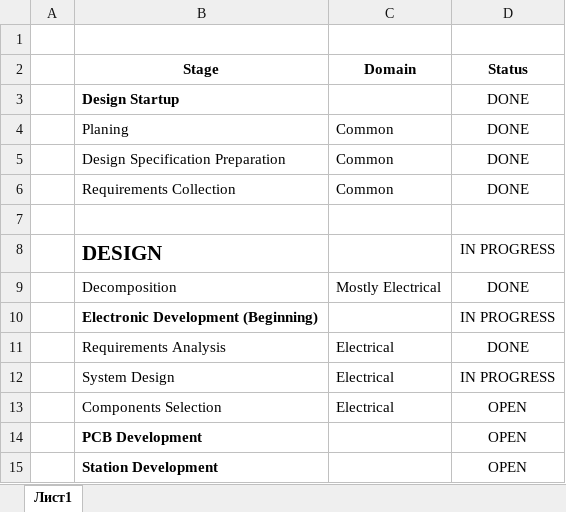
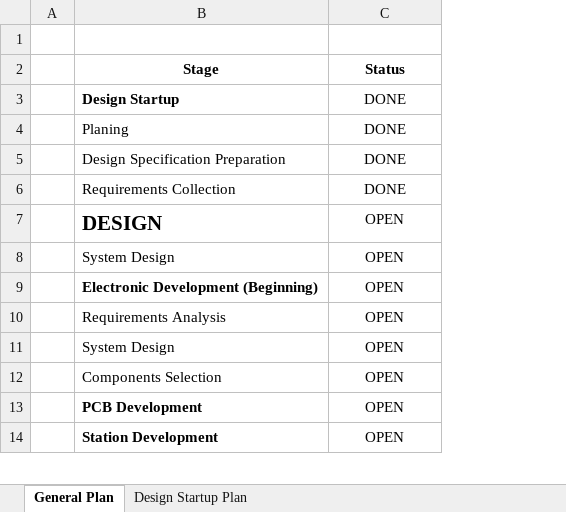
Before and after one commit to davarabinovich/brain-system-documents, an Excel workbook: Plan.xlsx, sheet General Plan, drawn as a sheet; only a part is shown; values as stored, in another font and other column widths than the file's, no borders; charts and pictures and conditional formats not drawn; removed rows and columns are numbered as before the commit, all else as after; the diff names each change by its address in the sheet, - before the commit and + after, or states it on an @@ line.

Commit message:
Design Startup completed.

```diff
--- a/Plan.xlsx (sheet General Plan)
+++ b/Plan.xlsx (sheet General Plan)
-sheet tab: Лист1
+sheet tab: General Plan
+sheet tab: Design Startup Plan
-column C (Domain), rows 4-6: all Common; rows 11-13: all Electrical
-row 7: (empty)
-C7 (Status): IN PROGRESS
+C7 (Status): OPEN
-row 9:  | Decomposition | Mostly Electrical | DONE
+row 8:  | System Design | OPEN
-C9 (Status): IN PROGRESS
+C9 (Status): OPEN
-C10 (Status): DONE
+C10 (Status): OPEN
-C11 (Status): IN PROGRESS
+C11 (Status): OPEN
```
Also changed, not shown: charts or pictures, Requirements.xlsx, 2 other files.
